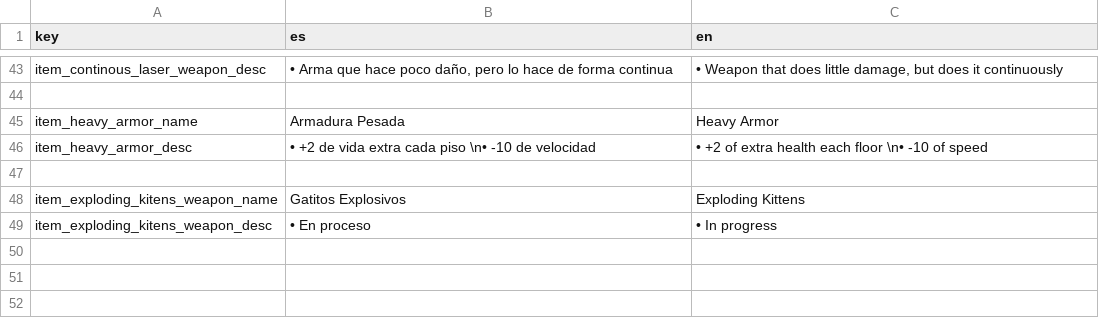
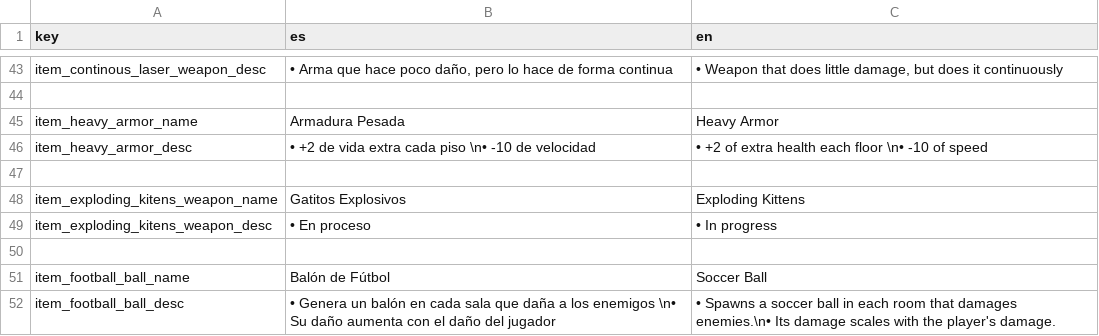
Before and after one commit to QuickHumilde/Alien-51-Escape-Mission, a CSV file: translations/items/items.csv, drawn as a sheet; only a part is shown, gaps mark what is left out; the diff names each change by its address in the sheet, - before the commit and + after, or states it on an @@ line.

```diff
--- a/translations/items/items.csv
+++ b/translations/items/items.csv
+row 50: (empty)
+row 51: item_football_ball_name | Balón de Fútbol | Soccer Ball
+row 52: item_football_ball_desc | • Genera un balón en cada sala que daña a los enemigos \n• Su daño aumenta con el daño del jugador | • Spawns a soccer ball in each room that damages enemies.\n• Its damage scales with the player's damage.
```
Also changed, not shown: 16 other files.
